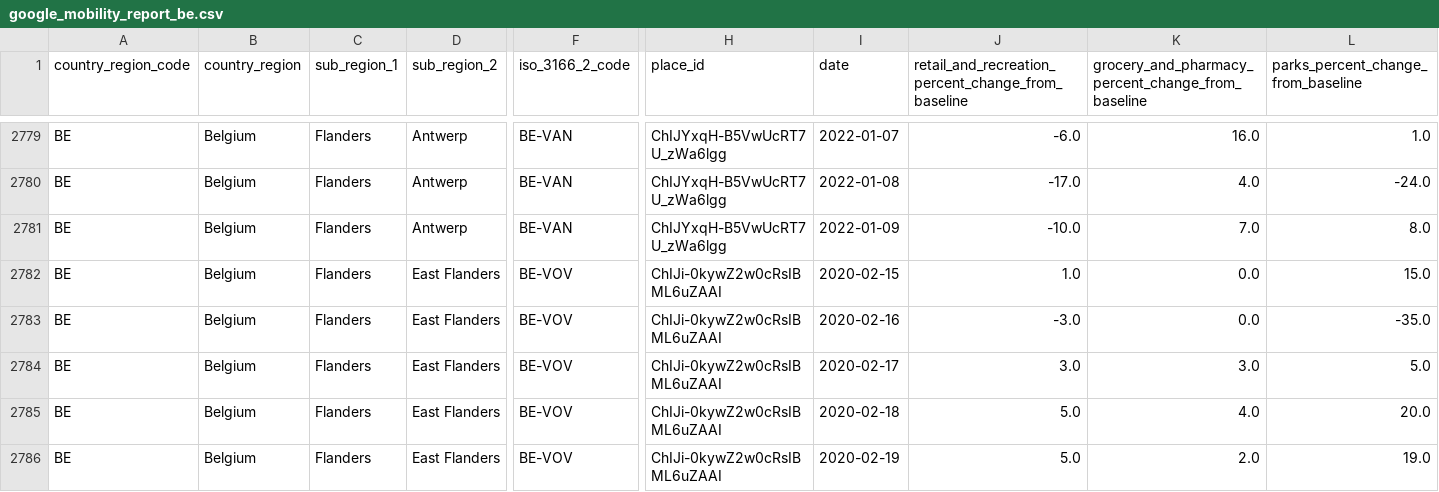
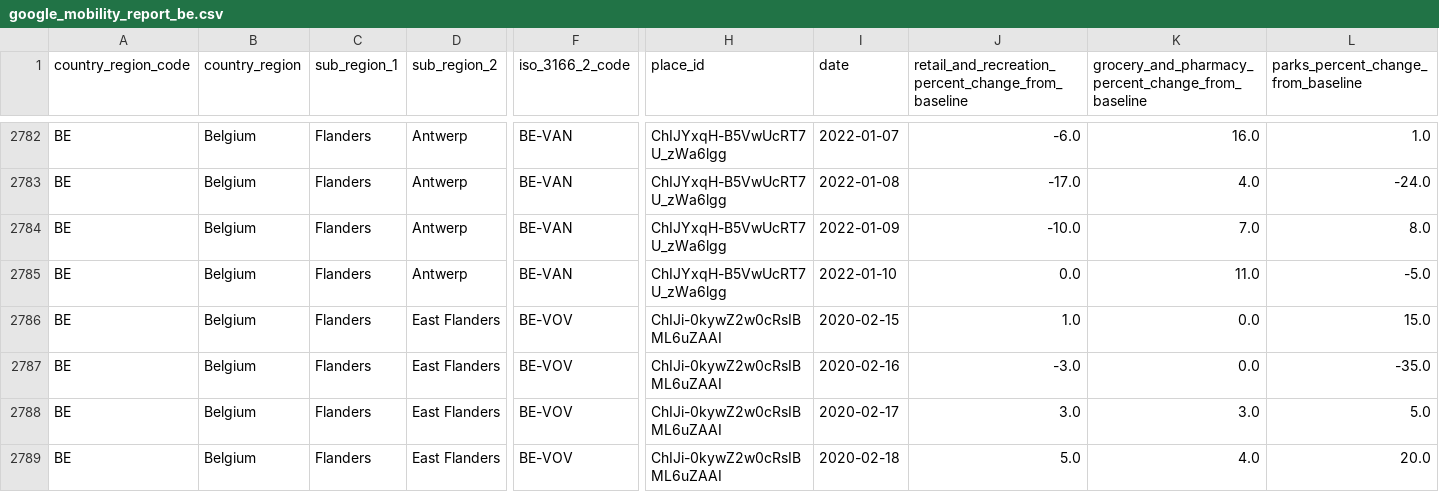
Before and after one commit to pschaus/covidatabe, a CSV file: static/csv/google_mobility_report_be.csv, drawn as a sheet; only a part is shown, gaps mark what is left out; the shorter side is filled out with more unchanged rows; rows hold the shown columns only; the diff covers the shown part only; the diff names each change by its address in the sheet, - before the commit and + after, or states it on an @@ line.

```diff
--- a/static/csv/google_mobility_report_be.csv
+++ b/static/csv/google_mobility_report_be.csv
+row 2785: BE | Belgium | Flanders | Antwerp | BE-VAN | ChIJYxqH-B5VwUcRT7U_zWa6lgg | 2022-01-10 | 0.0 | 11.0 | -5.0
```
Also changed, not shown: 13 added rows elsewhere in this file, static/csv/google_mobility_report_eu.csv, 8 other files.
